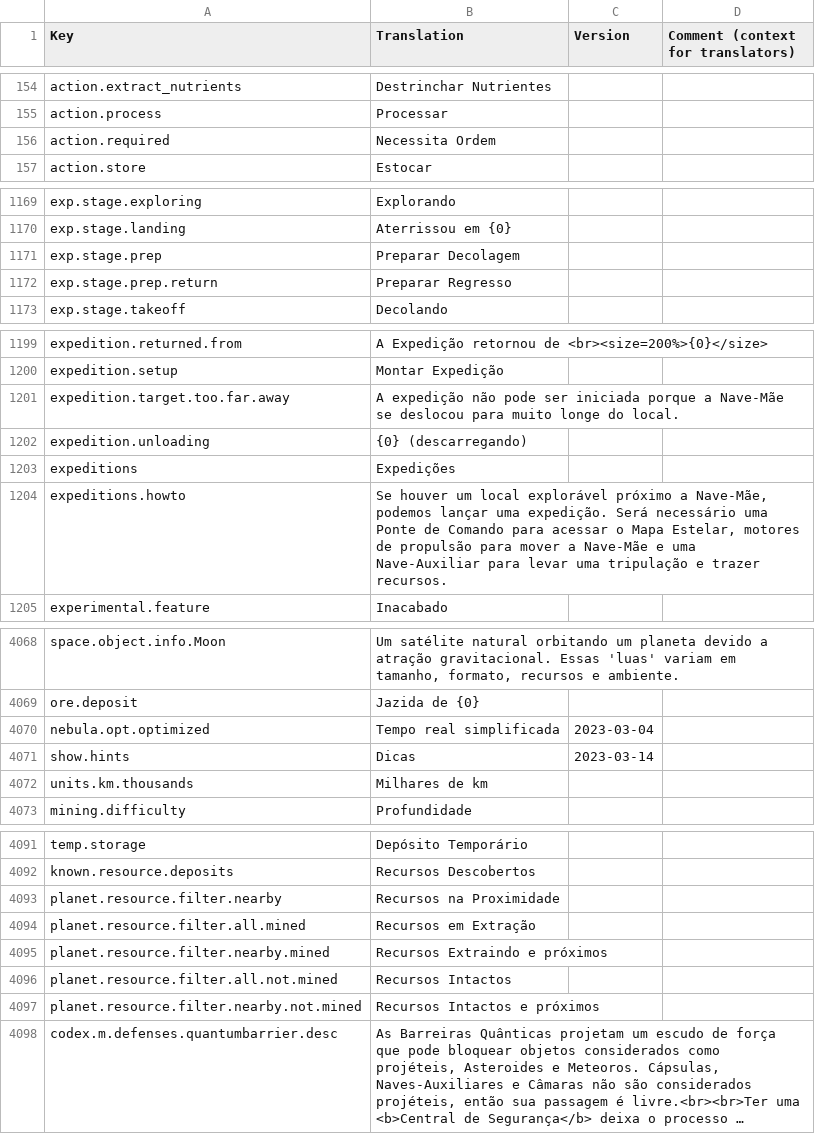
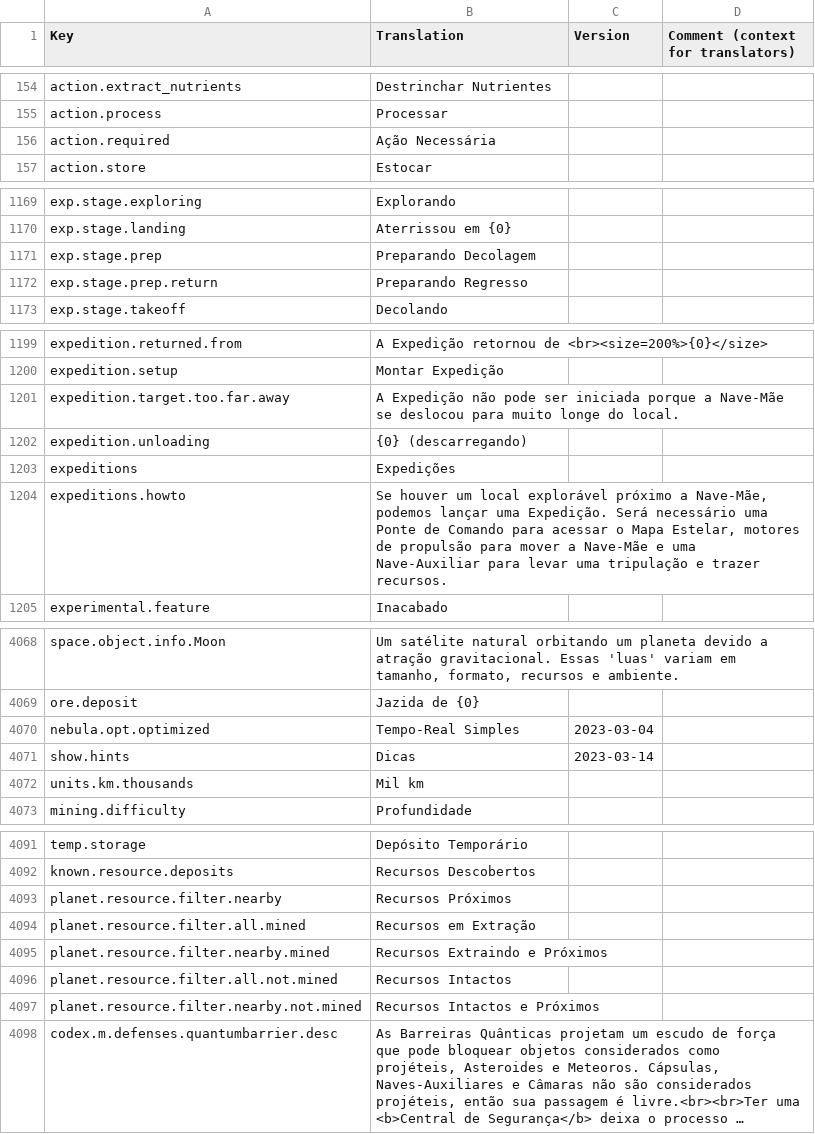
Before and after one commit to kodolinija/stardeus-translations, a CSV file: Translations/Portugues Brasil.csv, drawn as a sheet; only a part is shown, gaps mark what is left out; long unchanged cells end in …; the diff covers the shown part only; the diff names each change by its address in the sheet, - before the commit and + after, or states it on an @@ line.

Commit message:
tweaks

```diff
--- a/Translations/Portugues Brasil.csv
+++ b/Translations/Portugues Brasil.csv
-B156 (Translation): Necessita Ordem
+B156 (Translation): Ação Necessária
-B1171 (Translation): Preparar Decolagem
+B1171 (Translation): Preparando Decolagem
-B1172 (Translation): Preparar Regresso
+B1172 (Translation): Preparando Regresso
-B1201 (Translation): A expedição não pode…
+B1201 (Translation): A Expedição não pode…
-B1204 (Translation): …lançar uma expedição. Será necessário…
+B1204 (Translation): …lançar uma Expedição. Será necessário…
-B4070 (Translation): Tempo real simplificada
+B4070 (Translation): Tempo-Real Simples
-B4072 (Translation): Milhares de km
+B4072 (Translation): Mil km
-B4093 (Translation): Recursos na Proximidade
+B4093 (Translation): Recursos Próximos
-B4095 (Translation): Recursos Extraindo e próximos
+B4095 (Translation): Recursos Extraindo e Próximos
-B4097 (Translation): Recursos Intactos e próximos
+B4097 (Translation): Recursos Intactos e Próximos
```
Also changed, not shown: 10 edited cells elsewhere in this file.
